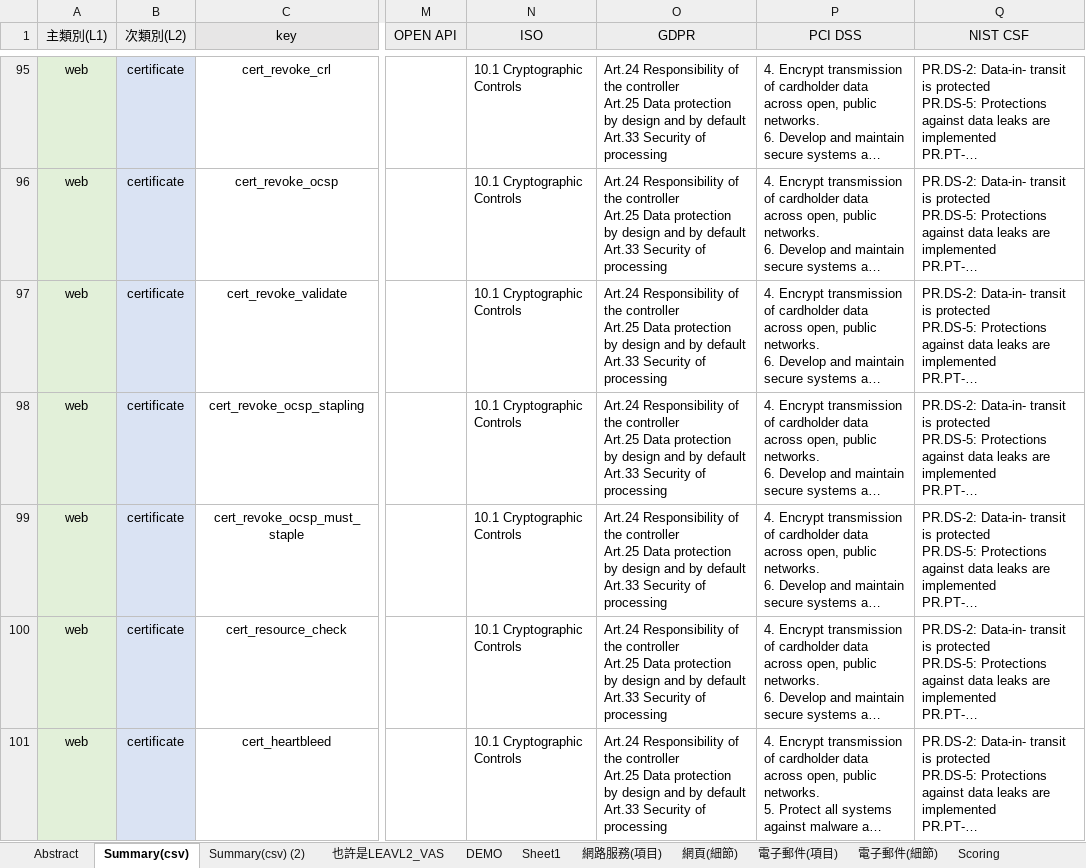
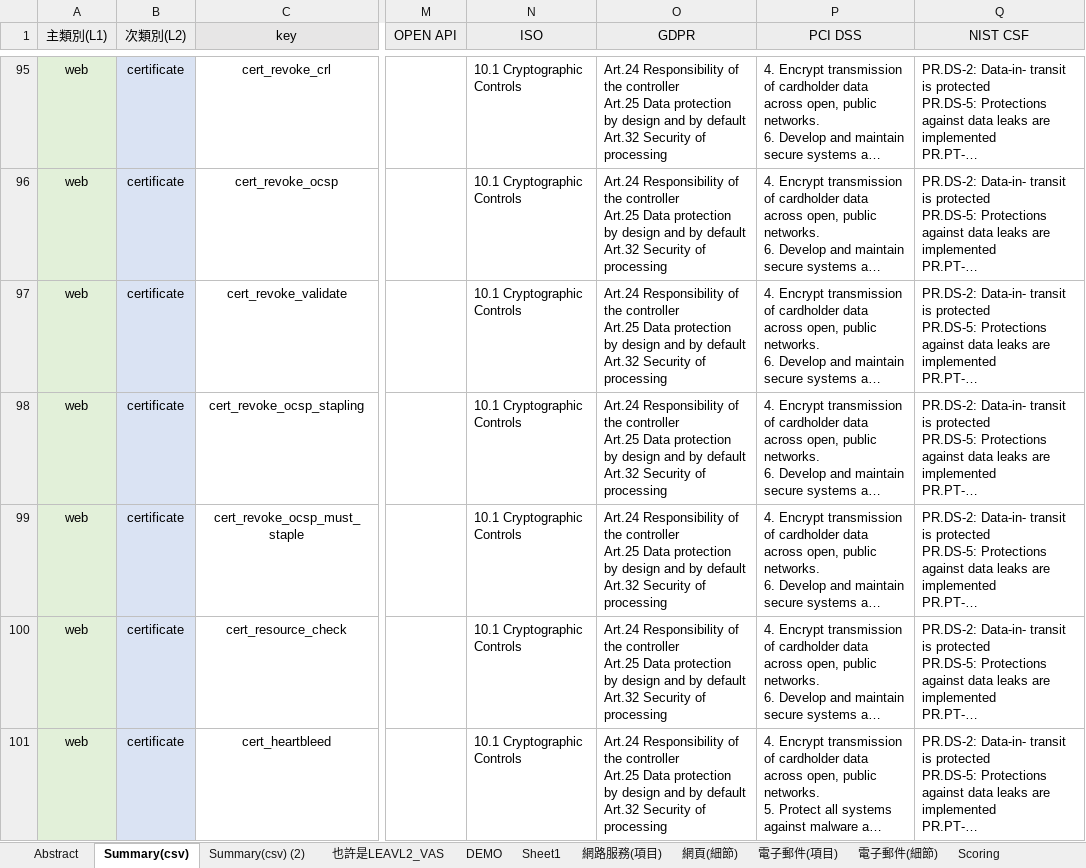
Before and after one commit to sonic7901/python_tool, an Excel workbook: apps/flask_db/db/iThome.xlsx, sheet Summary(csv), drawn as a sheet; only a part is shown, gaps mark what is left out; long unchanged cells end in …; values as stored, in another font and other column widths than the file's, no borders; ↵ is a line break in a cell; the diff covers the shown part only; the diff names each change by its address in the sheet, - before the commit and + after, or states it on an @@ line.

```diff
--- a/apps/flask_db/db/iThome.xlsx (sheet Summary(csv))
+++ b/apps/flask_db/db/iThome.xlsx (sheet Summary(csv))
-O95:O101 (GDPR): …by default ↵ Art.33 Security of…
+O95:O101 (GDPR): …by default ↵ Art.32 Security of…
```
Also changed, not shown: 97 edited cells elsewhere in this sheet, 4 other files.
